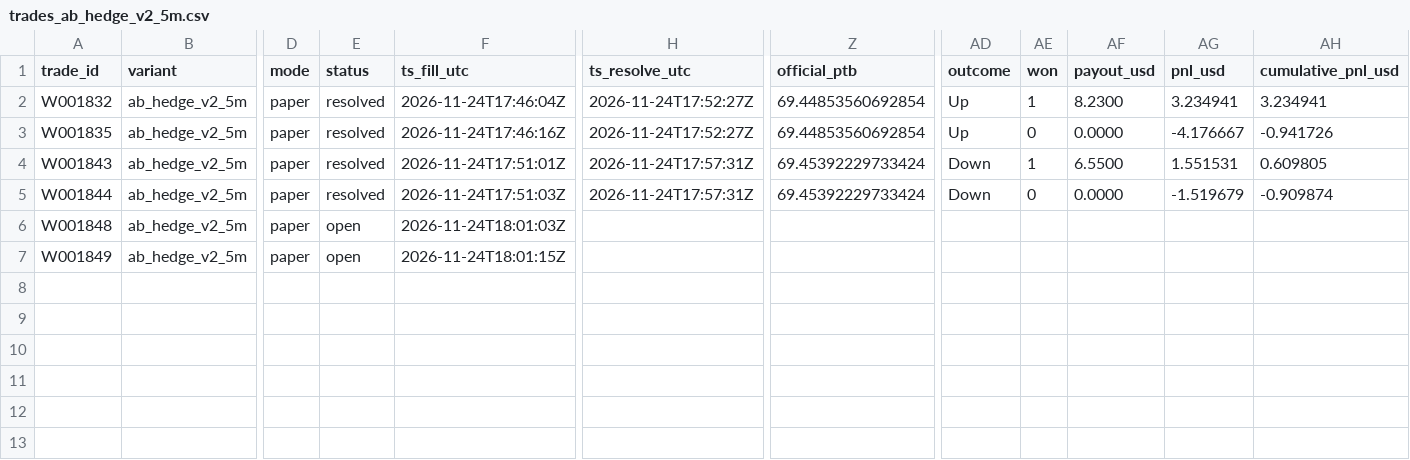
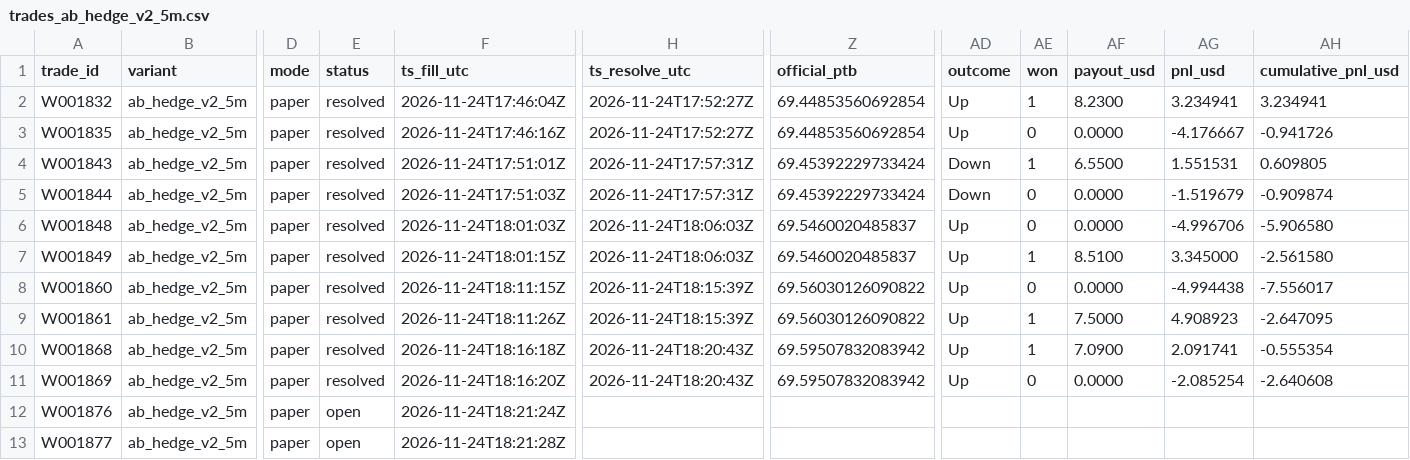
Before and after one commit to michaeldeuchar-dotcom/sol-paper-bot, a CSV file: data/week2/trades_ab_hedge_v2_5m.csv, drawn as a sheet; only a part is shown, gaps mark what is left out; rows hold the shown columns only; the diff names each change by its address in the sheet, - before the commit and + after, or states it on an @@ line.

```diff
--- a/data/week2/trades_ab_hedge_v2_5m.csv
+++ b/data/week2/trades_ab_hedge_v2_5m.csv
-E6:E7 (status): open
+E6:E7 (status): resolved
-H6:H7 (ts_resolve_utc): (empty)
+H6:H7 (ts_resolve_utc): 2026-11-24T18:06:03Z
-Z6:Z7 (official_ptb): (empty)
+Z6:Z7 (official_ptb): 69.5460020485837
-AD6:AD7 (outcome): (empty)
+AD6:AD7 (outcome): Up
-AE6 (won): (empty)
+AE6 (won): 0
-AF6 (payout_usd): (empty)
+AF6 (payout_usd): 0.0000
-AG6 (pnl_usd): (empty)
+AG6 (pnl_usd): -4.996706
-AH6 (cumulative_pnl_usd): (empty)
+AH6 (cumulative_pnl_usd): -5.906580
-AE7 (won): (empty)
+AE7 (won): 1
-AF7 (payout_usd): (empty)
+AF7 (payout_usd): 8.5100
-AG7 (pnl_usd): (empty)
+AG7 (pnl_usd): 3.345000
-AH7 (cumulative_pnl_usd): (empty)
+AH7 (cumulative_pnl_usd): -2.561580
+row 8: W001860 | ab_hedge_v2_5m | paper | resolved | 2026-11-24T18:11:15Z | 2026-11-24T18:15:39Z | 69.56030126090822 | Up | 0 | 0.0000 | -4.994438 | -7.556017
+row 9: W001861 | ab_hedge_v2_5m | paper | resolved | 2026-11-24T18:11:26Z | 2026-11-24T18:15:39Z | 69.56030126090822 | Up | 1 | 7.5000 | 4.908923 | -2.647095
+row 10: W001868 | ab_hedge_v2_5m | paper | resolved | 2026-11-24T18:16:18Z | 2026-11-24T18:20:43Z | 69.59507832083942 | Up | 1 | 7.0900 | 2.091741 | -0.555354
+row 11: W001869 | ab_hedge_v2_5m | paper | resolved | 2026-11-24T18:16:20Z | 2026-11-24T18:20:43Z | 69.59507832083942 | Up | 0 | 0.0000 | -2.085254 | -2.640608
+row 12: W001876 | ab_hedge_v2_5m | paper | open | 2026-11-24T18:21:24Z
+row 13: W001877 | ab_hedge_v2_5m | paper | open | 2026-11-24T18:21:28Z
```
Also changed, not shown: data/week2/ab_hedge_pairs.csv, data/week2/cash_out_exits.csv, 14 other files.
